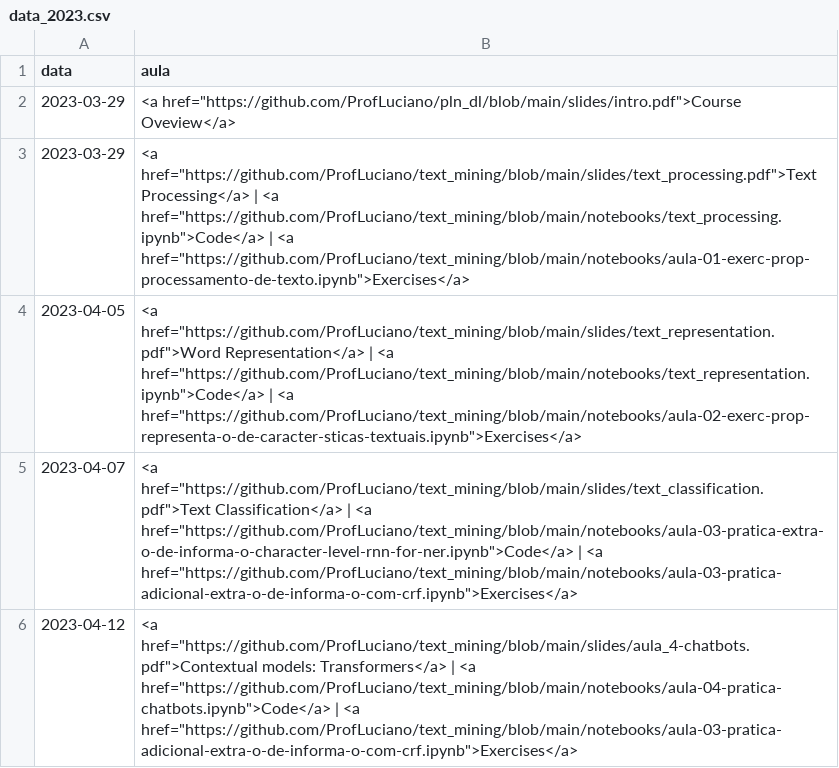
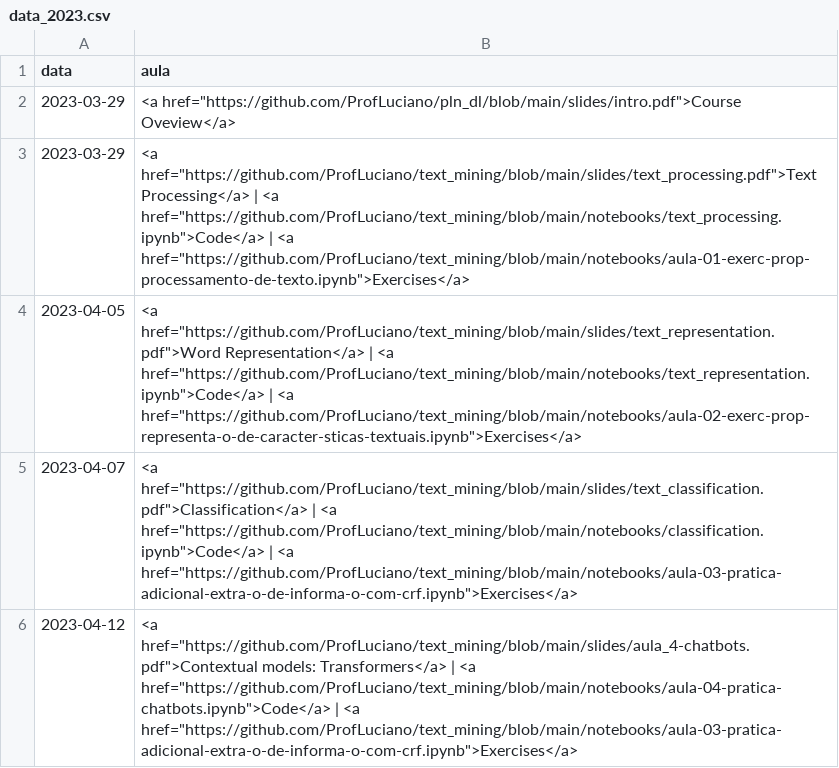
Before and after one commit to ProfLuciano/text_mining, a CSV file: pages/data_2023.csv, drawn as a sheet.

Commit message:
Update data_2023.csv

```diff
--- a/pages/data_2023.csv
+++ b/pages/data_2023.csv
@@ -4,3 +4,3 @@ data,aula
 2023-04-05,"<a href=""https://github.com/ProfLuciano/text_mining/blob/main/slides/text_representation.pdf"">Word Representation</a> | <a href=""https://github.com/ProfLuciano/text_mining/blob/main/notebooks/text_representation.ipynb"">Code</a> | <a href=""https://github.com/ProfLuciano/text_mining/blob/main/notebooks/aula-02-exerc-prop-representa-o-de-caracter-sticas-textuais.ipynb"">Exercises</a>"
-2023-04-07,"<a href=""https://github.com/ProfLuciano/text_mining/blob/main/slides/text_classification.pdf"">Text Classification</a> | <a href=""https://github.com/ProfLuciano/text_mining/blob/main/notebooks/aula-03-pratica-extra-o-de-informa-o-character-level-rnn-for-ner.ipynb"">Code</a> | <a href=""https://github.com/ProfLuciano/text_mining/blob/main/notebooks/aula-03-pratica-adicional-extra-o-de-informa-o-com-crf.ipynb"">Exercises</a>"
+2023-04-07,"<a href=""https://github.com/ProfLuciano/text_mining/blob/main/slides/text_classification.pdf"">Classification</a> | <a href=""https://github.com/ProfLuciano/text_mining/blob/main/notebooks/classification.ipynb"">Code</a> | <a href=""https://github.com/ProfLuciano/text_mining/blob/main/notebooks/aula-03-pratica-adicional-extra-o-de-informa-o-com-crf.ipynb"">Exercises</a>"
 2023-04-12,"<a href=""https://github.com/ProfLuciano/text_mining/blob/main/slides/aula_4-chatbots.pdf"">Contextual models: Transformers</a> | <a href=""https://github.com/ProfLuciano/text_mining/blob/main/notebooks/aula-04-pratica-chatbots.ipynb"">Code</a>  | <a href=""https://github.com/ProfLuciano/text_mining/blob/main/notebooks/aula-03-pratica-adicional-extra-o-de-informa-o-com-crf.ipynb"">Exercises</a>"
```
